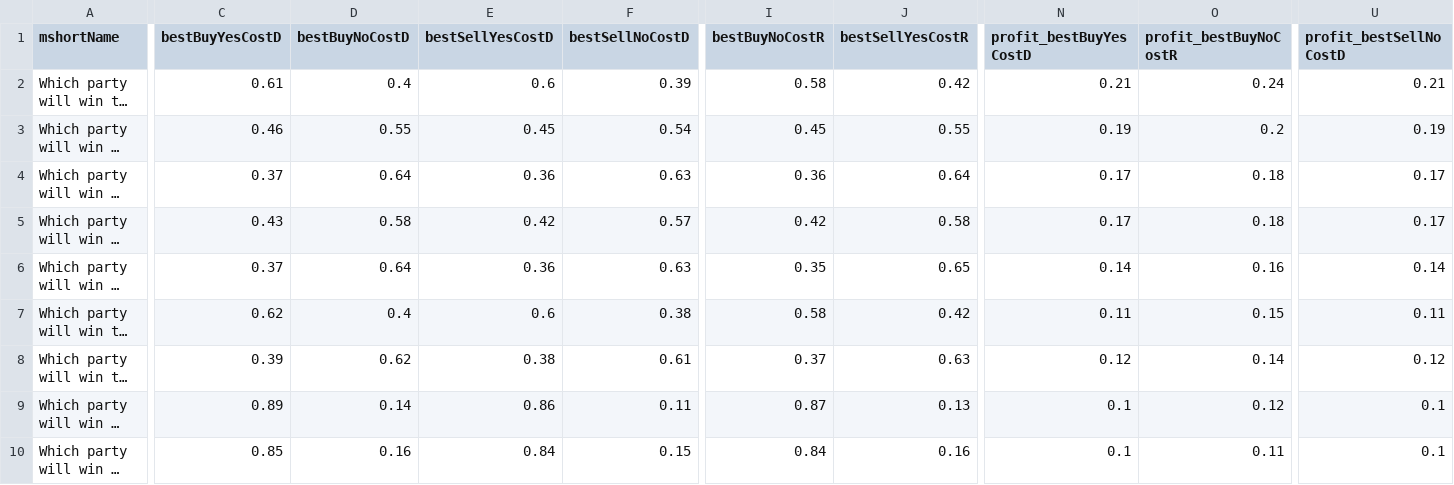
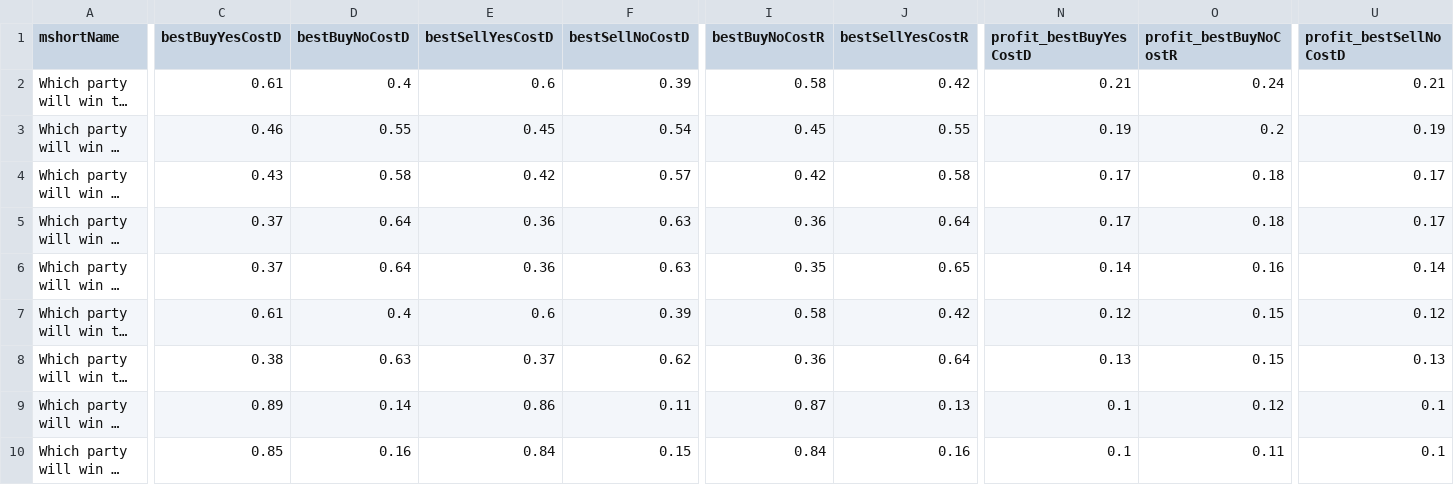
Before and after one commit to dcadata/fivethirtyeight-vs-predictit, a CSV file: data/opportunities.csv, drawn as a sheet; only a part is shown, gaps mark what is left out; long unchanged cells end in …; the diff covers the shown part only; the diff names each change by its address in the sheet, - before the commit and + after, or states it on an @@ line.

```diff
--- a/data/opportunities.csv
+++ b/data/opportunities.csv
@@ row 5 moved to row 4: Which party will win WI governor's race? @@
-C7 (bestBuyYesCostD): 0.62
+C7 (bestBuyYesCostD): 0.61
-F7 (bestSellNoCostD): 0.38
+F7 (bestSellNoCostD): 0.39
-N7 (profit_bestBuyYesCostD): 0.11
+N7 (profit_bestBuyYesCostD): 0.12
-U7 (profit_bestSellNoCostD): 0.11
+U7 (profit_bestSellNoCostD): 0.12
-C8 (bestBuyYesCostD): 0.39
+C8 (bestBuyYesCostD): 0.38
-D8 (bestBuyNoCostD): 0.62
+D8 (bestBuyNoCostD): 0.63
-E8 (bestSellYesCostD): 0.38
+E8 (bestSellYesCostD): 0.37
-F8 (bestSellNoCostD): 0.61
+F8 (bestSellNoCostD): 0.62
-I8 (bestBuyNoCostR): 0.37
+I8 (bestBuyNoCostR): 0.36
-J8 (bestSellYesCostR): 0.63
+J8 (bestSellYesCostR): 0.64
-N8 (profit_bestBuyYesCostD): 0.12
+N8 (profit_bestBuyYesCostD): 0.13
-O8 (profit_bestBuyNoCostR): 0.14
+O8 (profit_bestBuyNoCostR): 0.15
-U8 (profit_bestSellNoCostD): 0.12
+U8 (profit_bestSellNoCostD): 0.13
```
Also changed, not shown: 1 moved row and 21 edited cells elsewhere in this file, 1 other file.
